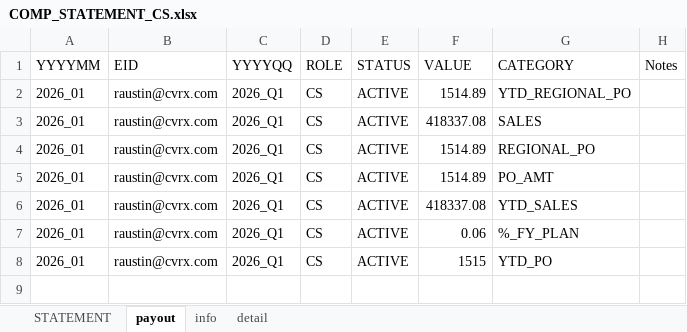
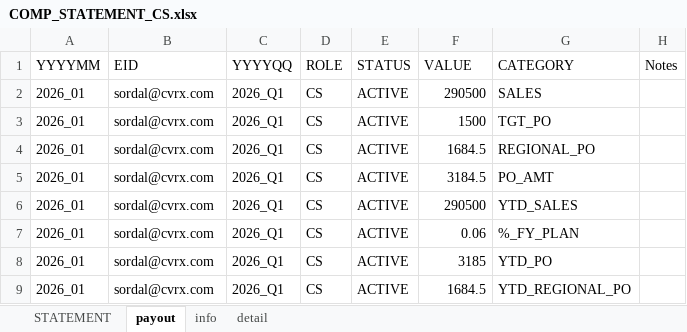
Before and after one commit to asorensenCVRX/comp_statements, an Excel workbook: Excel Files/COMP_STATEMENT_CS.xlsx, sheet payout, drawn as a sheet; values as stored, in another font and other column widths than the file's, no borders; the diff names each change by its address in the sheet, - before the commit and + after, or states it on an @@ line.

```diff
--- a/Excel Files/COMP_STATEMENT_CS.xlsx (sheet payout)
+++ b/Excel Files/COMP_STATEMENT_CS.xlsx (sheet payout)
-B2:B8 (EID): raustin@cvrx.com
+B2:B8 (EID): sordal@cvrx.com
-F2 (VALUE): 1514.89
+F2 (VALUE): 290500
-G2 (CATEGORY): YTD_REGIONAL_PO
+G2 (CATEGORY): SALES
-F3 (VALUE): 418337.08
+F3 (VALUE): 1500
-G3 (CATEGORY): SALES
+G3 (CATEGORY): TGT_PO
-F4 (VALUE): 1514.89
+F4 (VALUE): 1684.5
-F5 (VALUE): 1514.89
+F5 (VALUE): 3184.5
-F6 (VALUE): 418337.08
+F6 (VALUE): 290500
-F8 (VALUE): 1515
+F8 (VALUE): 3185
+row 9: 2026_01 | sordal@cvrx.com | 2026_Q1 | CS | ACTIVE | 1684.5 | YTD_REGIONAL_PO
```
Also changed, not shown: sheet detail, sheet info, Excel Files/COMP_STATEMENT.xlsx, Excel Files/COMP_STATEMENT_ASD.xlsx, 8 other files.
